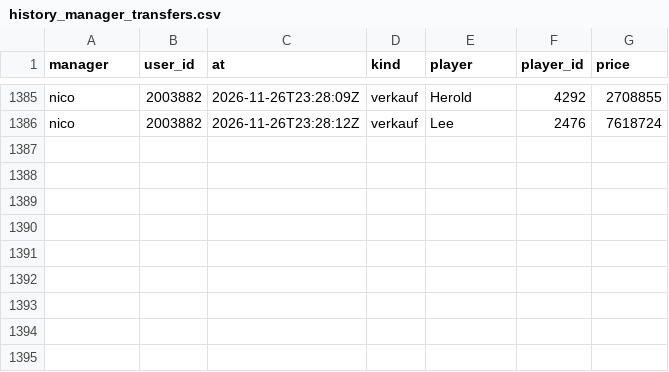
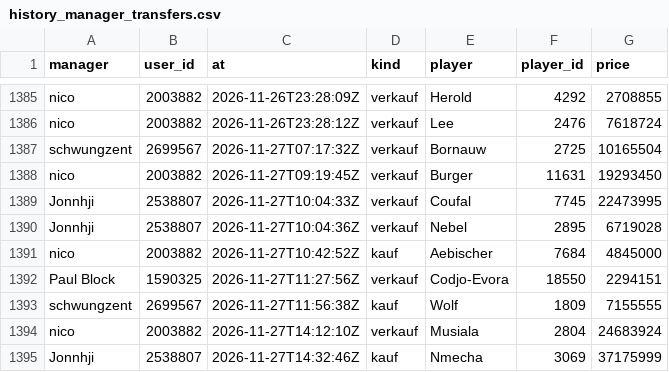
Before and after one commit to Klaudeai/feed-c95b9a6cf8, a CSV file: data/history_manager_transfers.csv, drawn as a sheet; only a part is shown, gaps mark what is left out.

Commit message:
update 2026-11-27T14:52:28.371680+00:00

```diff
--- a/data/history_manager_transfers.csv
+++ b/data/history_manager_transfers.csv
@@ -1386 +1386,10 @@ nico,2003882,2026-11-26T23:28:09Z,verkauf,Herold,4292,2708855
 nico,2003882,2026-11-26T23:28:12Z,verkauf,Lee,2476,7618724
+schwungzent,2699567,2026-11-27T07:17:32Z,verkauf,Bornauw,2725,10165504
+nico,2003882,2026-11-27T09:19:45Z,verkauf,Burger,11631,19293450
+Jonnhji,2538807,2026-11-27T10:04:33Z,verkauf,Coufal,7745,22473995
+Jonnhji,2538807,2026-11-27T10:04:36Z,verkauf,Nebel,2895,6719028
+nico,2003882,2026-11-27T10:42:52Z,kauf,Aebischer,7684,4845000
+Paul Block,1590325,2026-11-27T11:27:56Z,verkauf,Codjo-Evora,18550,2294151
+schwungzent,2699567,2026-11-27T11:56:38Z,kauf,Wolf,1809,7155555
+nico,2003882,2026-11-27T14:12:10Z,verkauf,Musiala,2804,24683924
+Jonnhji,2538807,2026-11-27T14:32:46Z,kauf,Nmecha,3069,37175999
```
